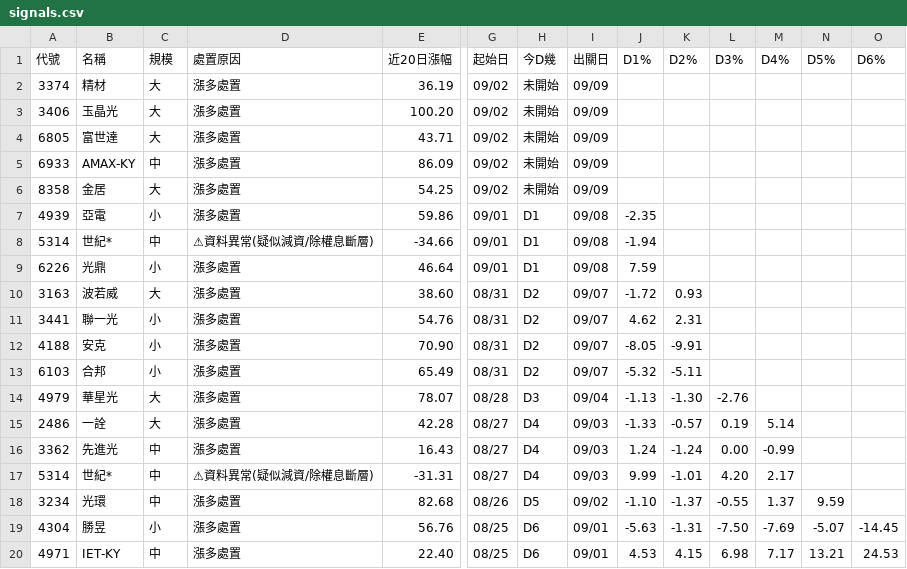
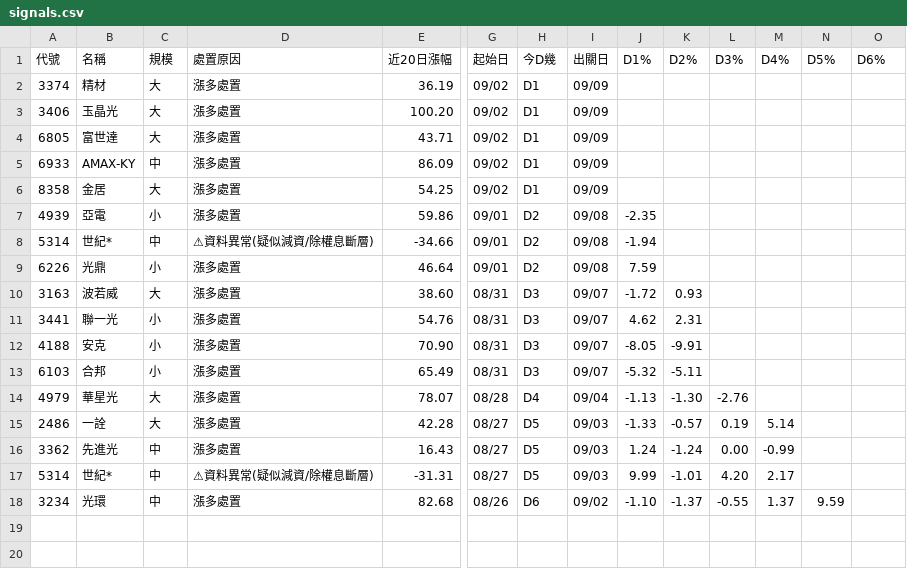
Before and after one commit to KevinYang515/disposal-signals, a CSV file: data/signals.csv, drawn as a sheet; only a part is shown, gaps mark what is left out; rows hold the shown columns only; the diff names each change by its address in the sheet, - before the commit and + after, or states it on an @@ line.

```diff
--- a/data/signals.csv
+++ b/data/signals.csv
-H2:H6 (今D幾): 未開始
+H2:H6 (今D幾): D1
-H7:H9 (今D幾): D1
+H7:H9 (今D幾): D2
-H10:H13 (今D幾): D2
+H10:H13 (今D幾): D3
-H14 (今D幾): D3
+H14 (今D幾): D4
-H15:H17 (今D幾): D4
+H15:H17 (今D幾): D5
-H18 (今D幾): D5
+H18 (今D幾): D6
-row 19: 4304 | 勝昱 | 小 | 漲多處置 | 56.76 | 08/25 | D6 | 09/01 | -5.63 | -1.31 | -7.50 | -7.69 | -5.07 | -14.45
-row 20: 4971 | IET-KY | 中 | 漲多處置 | 22.40 | 08/25 | D6 | 09/01 | 4.53 | 4.15 | 6.98 | 7.17 | 13.21 | 24.53
```
Also changed, not shown: data/newregime_signals.csv, 1 other file.
